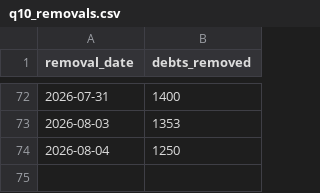
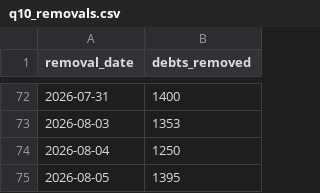
Before and after one commit to celina-nanbara/klarna-it-outbound-dialing, a CSV file: q10_removals.csv, drawn as a sheet; only a part is shown, gaps mark what is left out; the diff names each change by its address in the sheet, - before the commit and + after, or states it on an @@ line.

Commit message:
Update q10_removals.csv

```diff
--- a/q10_removals.csv
+++ b/q10_removals.csv
+row 75: 2026-08-05 | 1395
```
